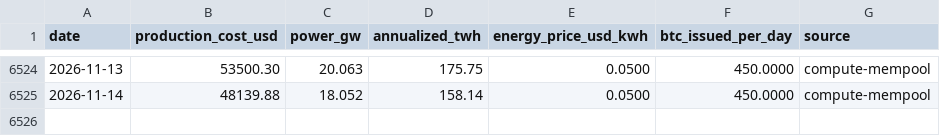
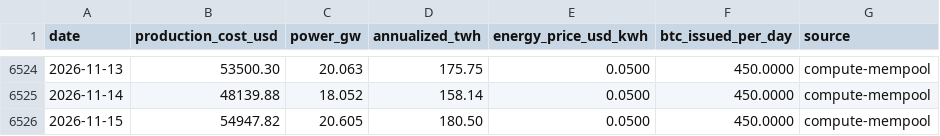
Before and after one commit to BetoBrun/ceos-btc-production-cost, a CSV file: docs/data/btc_production_cost.csv, drawn as a sheet; only a part is shown, gaps mark what is left out; the diff names each change by its address in the sheet, - before the commit and + after, or states it on an @@ line.

```diff
--- a/docs/data/btc_production_cost.csv
+++ b/docs/data/btc_production_cost.csv
+row 6526: 2026-11-15 | 54947.82 | 20.605 | 180.50 | 0.0500 | 450.0000 | compute-mempool
```
